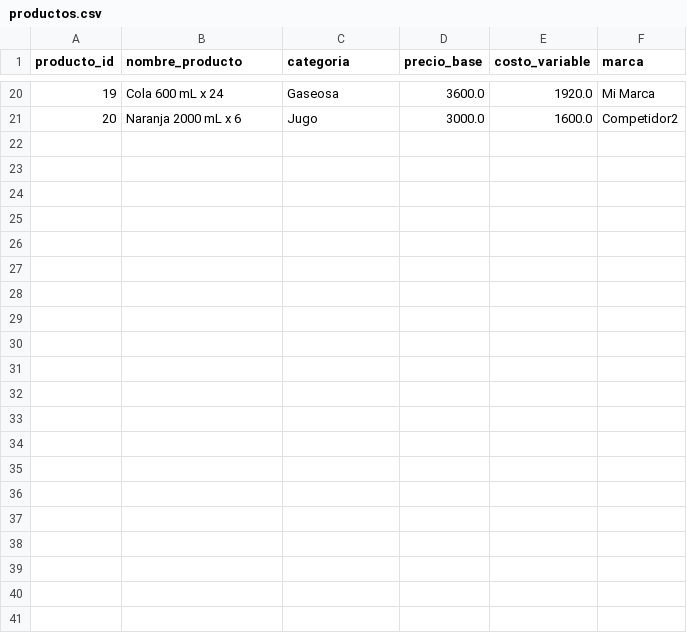
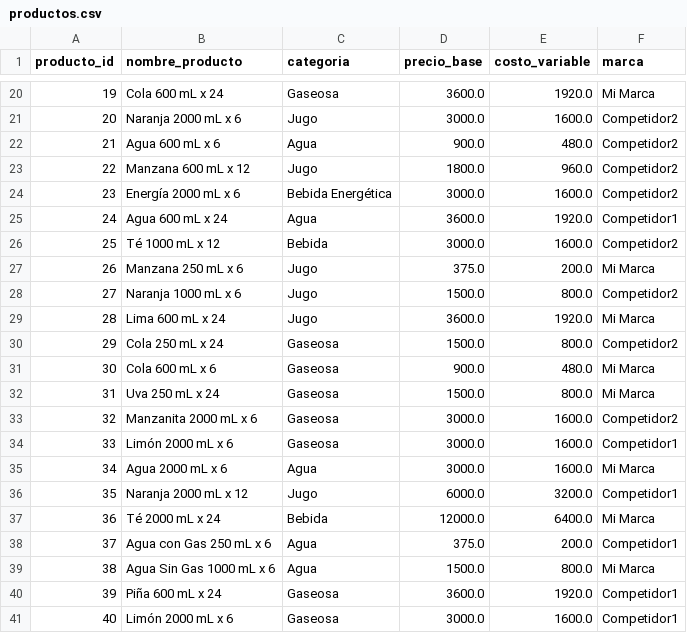
Before and after one commit to jdranalytics/Portfolio, a CSV file: Data Sources/Proyecto-Bebidas/productos.csv, drawn as a sheet; only a part is shown, gaps mark what is left out; the diff names each change by its address in the sheet, - before the commit and + after, or states it on an @@ line.

```diff
--- a/Data Sources/Proyecto-Bebidas/productos.csv
+++ b/Data Sources/Proyecto-Bebidas/productos.csv
+row 22: 21 | Agua 600 mL x 6 | Agua | 900.0 | 480.0 | Competidor2
+row 23: 22 | Manzana 600 mL x 12 | Jugo | 1800.0 | 960.0 | Competidor2
+row 24: 23 | Energía 2000 mL x 6 | Bebida Energética | 3000.0 | 1600.0 | Competidor2
+row 25: 24 | Agua 600 mL x 24 | Agua | 3600.0 | 1920.0 | Competidor1
+row 26: 25 | Té 1000 mL x 12 | Bebida | 3000.0 | 1600.0 | Competidor2
+row 27: 26 | Manzana 250 mL x 6 | Jugo | 375.0 | 200.0 | Mi Marca
+row 28: 27 | Naranja 1000 mL x 6 | Jugo | 1500.0 | 800.0 | Competidor2
+row 29: 28 | Lima 600 mL x 24 | Jugo | 3600.0 | 1920.0 | Mi Marca
+row 30: 29 | Cola 250 mL x 24 | Gaseosa | 1500.0 | 800.0 | Competidor2
+row 31: 30 | Cola 600 mL x 6 | Gaseosa | 900.0 | 480.0 | Mi Marca
+row 32: 31 | Uva 250 mL x 24 | Gaseosa | 1500.0 | 800.0 | Mi Marca
+row 33: 32 | Manzanita 2000 mL x 6 | Gaseosa | 3000.0 | 1600.0 | Competidor2
+row 34: 33 | Limón 2000 mL x 6 | Gaseosa | 3000.0 | 1600.0 | Competidor1
+row 35: 34 | Agua 2000 mL x 6 | Agua | 3000.0 | 1600.0 | Mi Marca
+row 36: 35 | Naranja 2000 mL x 12 | Jugo | 6000.0 | 3200.0 | Competidor1
+row 37: 36 | Té 2000 mL x 24 | Bebida | 12000.0 | 6400.0 | Mi Marca
+row 38: 37 | Agua con Gas 250 mL x 6 | Agua | 375.0 | 200.0 | Competidor1
+row 39: 38 | Agua Sin Gas 1000 mL x 6 | Agua | 1500.0 | 800.0 | Mi Marca
+row 40: 39 | Piña 600 mL x 24 | Gaseosa | 3600.0 | 1920.0 | Competidor1
+row 41: 40 | Limón 2000 mL x 6 | Gaseosa | 3000.0 | 1600.0 | Competidor1
```
Also changed, not shown: Data Sources/Proyecto-Bebidas/clientes.csv, Data Sources/Proyecto-Bebidas/inventarios.csv, 4 other files.
